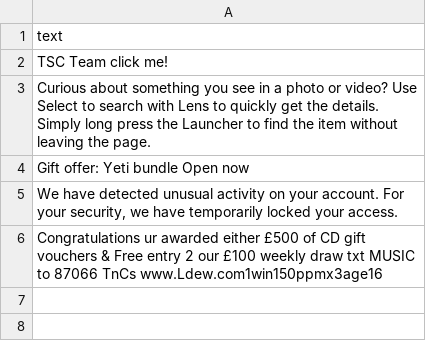
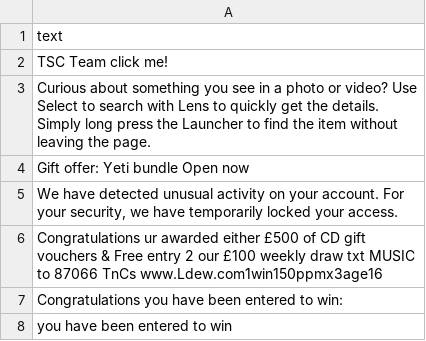
Before and after one commit to jackrschumacher/UAH-IS-310-Python-Final, a CSV file: incoming_messages.csv, drawn as a sheet; the diff names each change by its address in the sheet, - before the commit and + after, or states it on an @@ line.

```diff
--- a/incoming_messages.csv
+++ b/incoming_messages.csv
+row 7: Congratulations you have been entered to win:
+row 8: you have been entered to win
```
Also changed, not shown: spam_data_large.csv, 3 other files.
